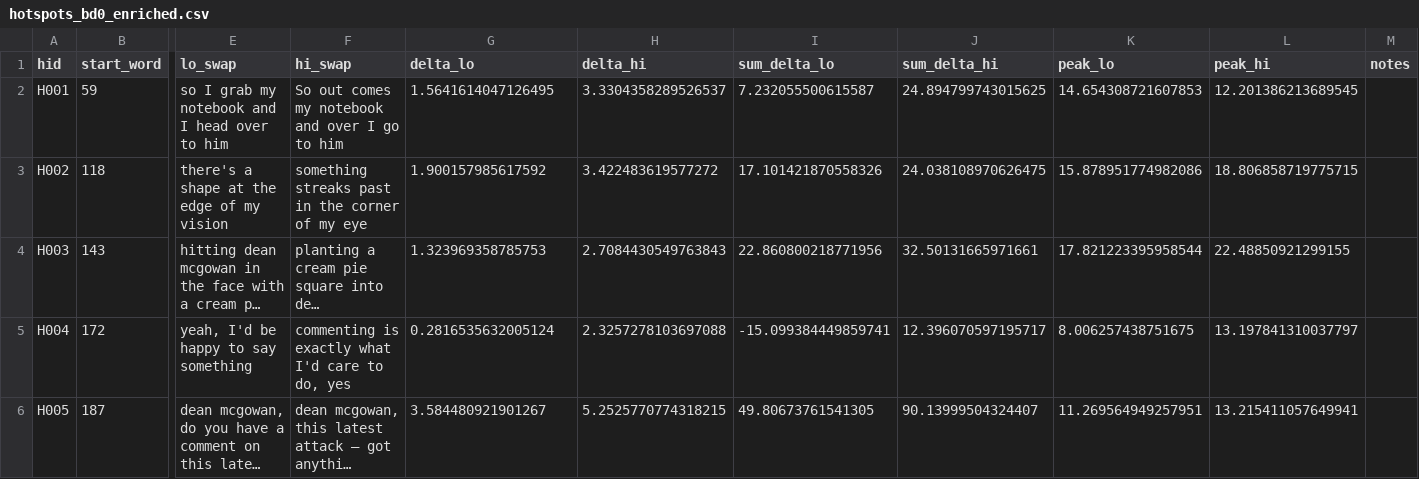
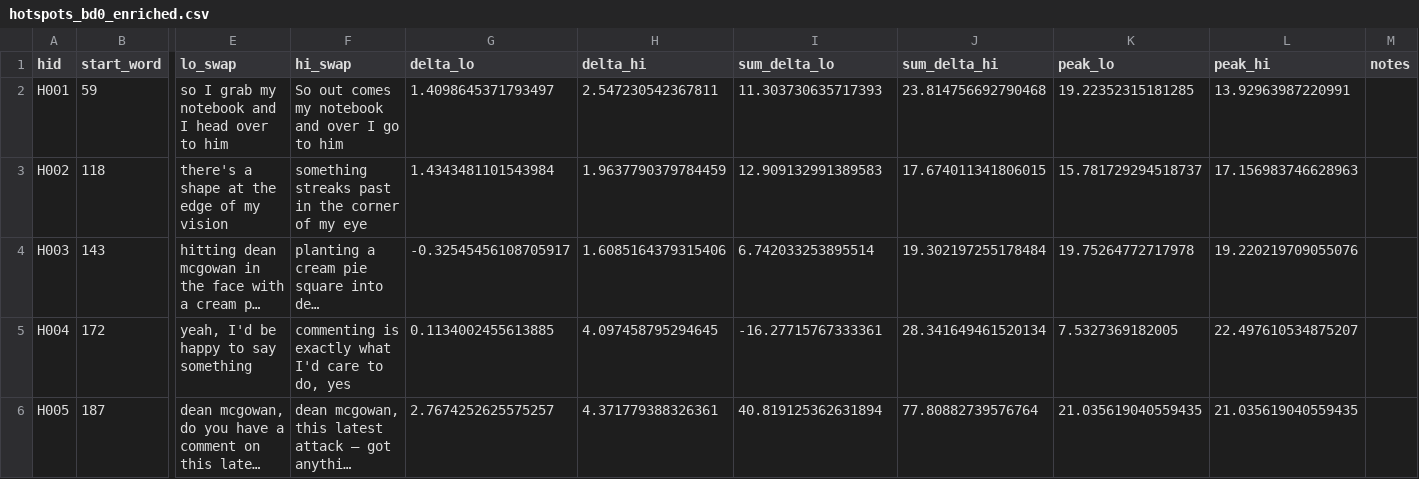
Before and after one commit to mattwagers/hotspotter, a CSV file: hotspots_bd0_enriched.csv, drawn as a sheet; only a part is shown, gaps mark what is left out; long unchanged cells end in …; the diff covers the shown part only; the diff names each change by its address in the sheet, - before the commit and + after, or states it on an @@ line.

```diff
--- a/hotspots_bd0_enriched.csv
+++ b/hotspots_bd0_enriched.csv
-G2 (delta_lo): 1.5641614047126495
+G2 (delta_lo): 1.4098645371793497
-H2 (delta_hi): 3.3304358289526537
+H2 (delta_hi): 2.547230542367811
-I2 (sum_delta_lo): 7.232055500615587
+I2 (sum_delta_lo): 11.303730635717393
-J2 (sum_delta_hi): 24.894799743015625
+J2 (sum_delta_hi): 23.814756692790468
-K2 (peak_lo): 14.654308721607853
+K2 (peak_lo): 19.22352315181285
-L2 (peak_hi): 12.201386213689545
+L2 (peak_hi): 13.92963987220991
-G3 (delta_lo): 1.900157985617592
+G3 (delta_lo): 1.4343481101543984
-H3 (delta_hi): 3.422483619577272
+H3 (delta_hi): 1.9637790379784459
-I3 (sum_delta_lo): 17.101421870558326
+I3 (sum_delta_lo): 12.909132991389583
-J3 (sum_delta_hi): 24.038108970626475
+J3 (sum_delta_hi): 17.674011341806015
-K3 (peak_lo): 15.878951774982086
+K3 (peak_lo): 15.781729294518737
-L3 (peak_hi): 18.806858719775715
+L3 (peak_hi): 17.156983746628963
-G4 (delta_lo): 1.323969358785753
+G4 (delta_lo): -0.32545456108705917
-H4 (delta_hi): 2.7084430549763843
+H4 (delta_hi): 1.6085164379315406
-I4 (sum_delta_lo): 22.860800218771956
+I4 (sum_delta_lo): 6.742033253895514
-J4 (sum_delta_hi): 32.50131665971661
+J4 (sum_delta_hi): 19.302197255178484
-K4 (peak_lo): 17.821223395958544
+K4 (peak_lo): 19.75264772717978
-L4 (peak_hi): 22.48850921299155
+L4 (peak_hi): 19.220219709055076
-G5 (delta_lo): 0.2816535632005124
+G5 (delta_lo): 0.1134002455613885
-H5 (delta_hi): 2.3257278103697088
+H5 (delta_hi): 4.097458795294645
-I5 (sum_delta_lo): -15.099384449859741
+I5 (sum_delta_lo): -16.27715767333361
-J5 (sum_delta_hi): 12.396070597195717
+J5 (sum_delta_hi): 28.341649461520134
-K5 (peak_lo): 8.006257438751675
+K5 (peak_lo): 7.5327369182005
-L5 (peak_hi): 13.197841310037797
+L5 (peak_hi): 22.497610534875207
-G6 (delta_lo): 3.584480921901267
+G6 (delta_lo): 2.7674252625575257
-H6 (delta_hi): 5.2525770774318215
+H6 (delta_hi): 4.371779388326361
-I6 (sum_delta_lo): 49.80673761541305
+I6 (sum_delta_lo): 40.819125362631894
-J6 (sum_delta_hi): 90.13999504324407
+J6 (sum_delta_hi): 77.80882739576764
-K6 (peak_lo): 11.269564949257951
+K6 (peak_lo): 21.035619040559435
-L6 (peak_hi): 13.215411057649941
+L6 (peak_hi): 21.035619040559435
```
Also changed, not shown: 96 edited cells elsewhere in this file, 4 other files.
